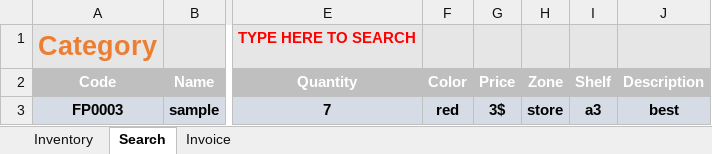
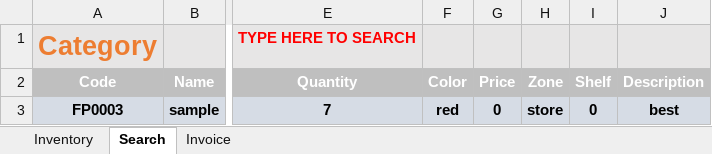
Before and after one commit to FlowerSystem-lb/inventorysystem, an Excel workbook: Inventory.xlsm, sheet Search, drawn as a sheet; only a part is shown, gaps mark what is left out; values as stored, in another font and other column widths than the file's, no borders; charts and pictures not drawn; the diff names each change by its address in the sheet, - before the commit and + after, or states it on an @@ line.

```diff
--- a/Inventory.xlsm (sheet Search)
+++ b/Inventory.xlsm (sheet Search)
-G3: 3$
+G3: 0
-I3: a3
+I3: 0
```
Also changed, not shown: sheet Inventory, 5 other files.
